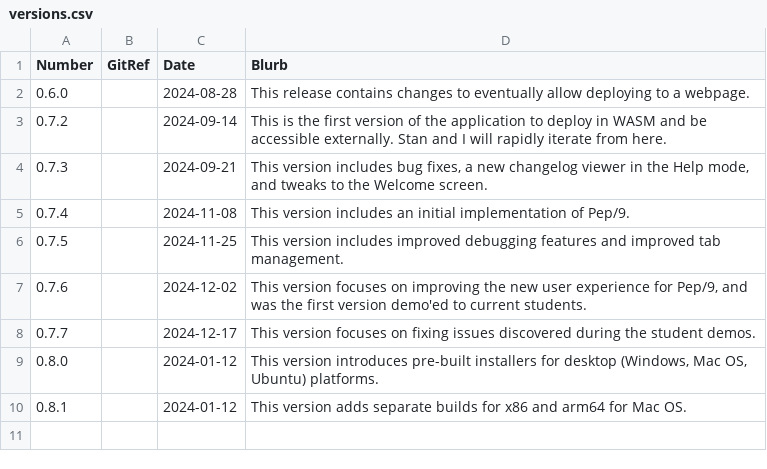
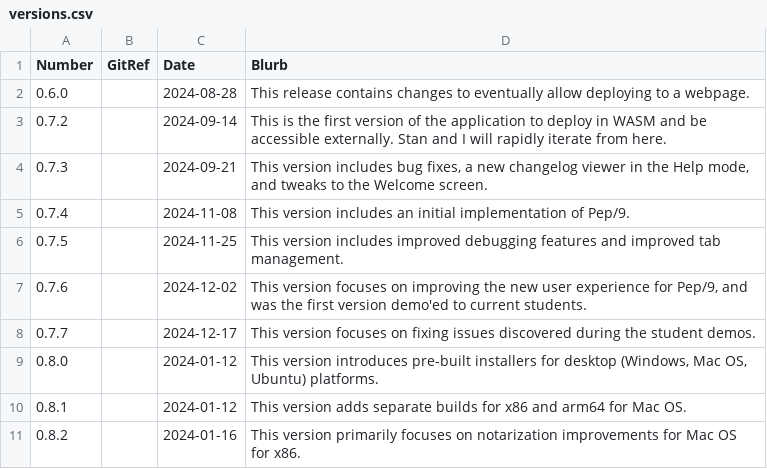
Before and after one commit to Matthew-McRaven/Pepp, a CSV file: data/changelog/versions.csv, drawn as a sheet; the diff names each change by its address in the sheet, - before the commit and + after, or states it on an @@ line.

```diff
--- a/data/changelog/versions.csv
+++ b/data/changelog/versions.csv
+row 11: 0.8.2 |  | 2024-01-16 | This version primarily focuses on notarization improvements for Mac OS for x86.
```
Also changed, not shown: data/changelog/changes.csv, 6 other files.
